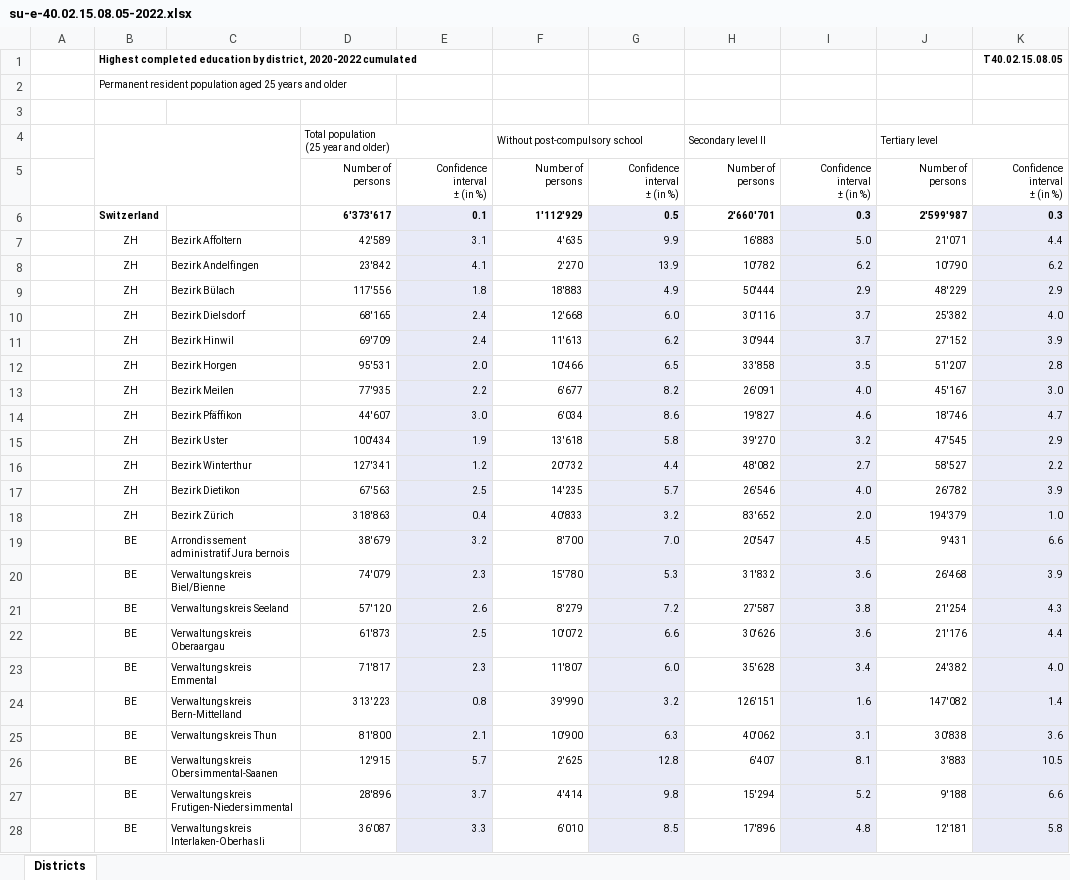
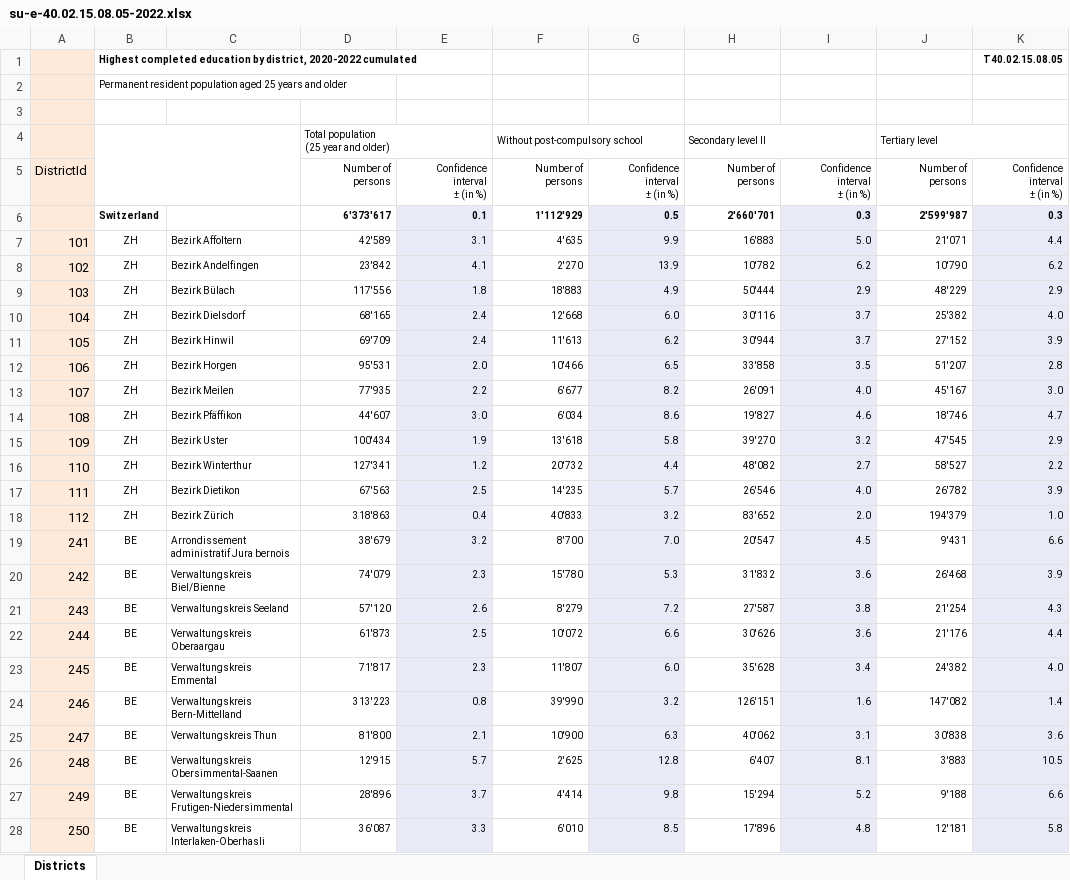
Before and after one commit to rogerjeasy/r-bootcamp, an Excel workbook: su-e-40.02.15.08.05-2022.xlsx, sheet Districts, drawn as a sheet; only a part is shown; values as stored, in another font and other column widths than the file's, no borders; the diff covers the shown part only; the diff names each change by its address in the sheet, - before the commit and + after, or states it on an @@ line.

```diff
--- a/su-e-40.02.15.08.05-2022.xlsx (sheet Districts)
+++ b/su-e-40.02.15.08.05-2022.xlsx (sheet Districts)
-A1:A28 fill: none
+A1:A28 fill: #FDEADA
-A5: (empty)
+A5: DistrictId
-A7: (empty)
+A7: 101
-A8: (empty)
+A8: 102
-A9: (empty)
+A9: 103
-A10: (empty)
+A10: 104
-A11: (empty)
+A11: 105
-A12: (empty)
+A12: 106
-A13: (empty)
+A13: 107
-A14: (empty)
+A14: 108
-A15: (empty)
+A15: 109
-A16: (empty)
+A16: 110
-A17: (empty)
+A17: 111
-A18: (empty)
+A18: 112
-A19: (empty)
+A19: 241
-A20: (empty)
+A20: 242
-A21: (empty)
+A21: 243
-A22: (empty)
+A22: 244
-A23: (empty)
+A23: 245
-A24: (empty)
+A24: 246
-A25: (empty)
+A25: 247
-A26: (empty)
+A26: 248
-A27: (empty)
+A27: 249
-A28: (empty)
+A28: 250
```
Also changed, not shown: 121 edited cells and cell formats elsewhere in this sheet, 2 other files.
